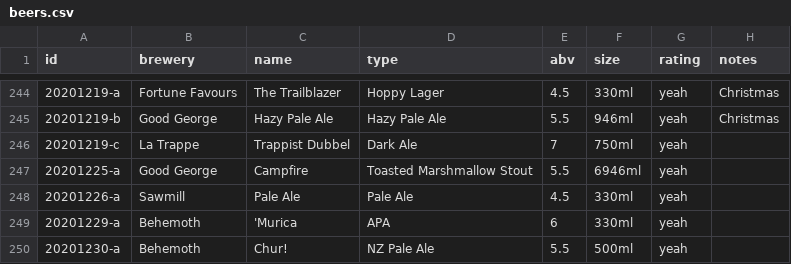
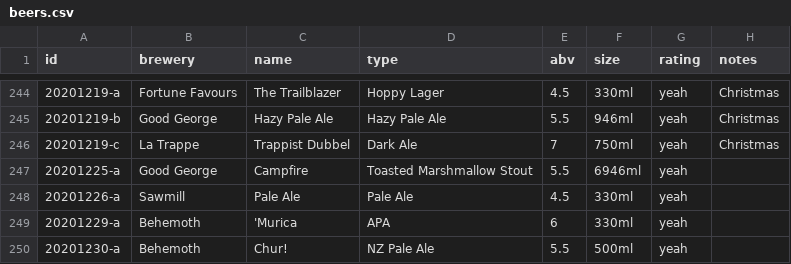
Before and after one commit to nmoorenz/beer-site, a CSV file: beers.csv, drawn as a sheet; only a part is shown, gaps mark what is left out.

Commit message:
update 2019 and 2020 beers and sync

```diff
--- a/beers.csv
+++ b/beers.csv
@@ -245,3 +245,3 @@ id,brewery,name,type,abv,size,rating,notes
 20201219-b,Good George,Hazy Pale Ale,Hazy Pale Ale,5.5,946ml,yeah,Christmas
-20201219-c,La Trappe,Trappist Dubbel,Dark Ale,7,750ml,yeah,
+20201219-c,La Trappe,Trappist Dubbel,Dark Ale,7,750ml,yeah,Christmas
 20201225-a,Good George,Campfire,Toasted Marshmallow Stout,5.5,6946ml,yeah,
```
Also changed, not shown: 1 other file.
